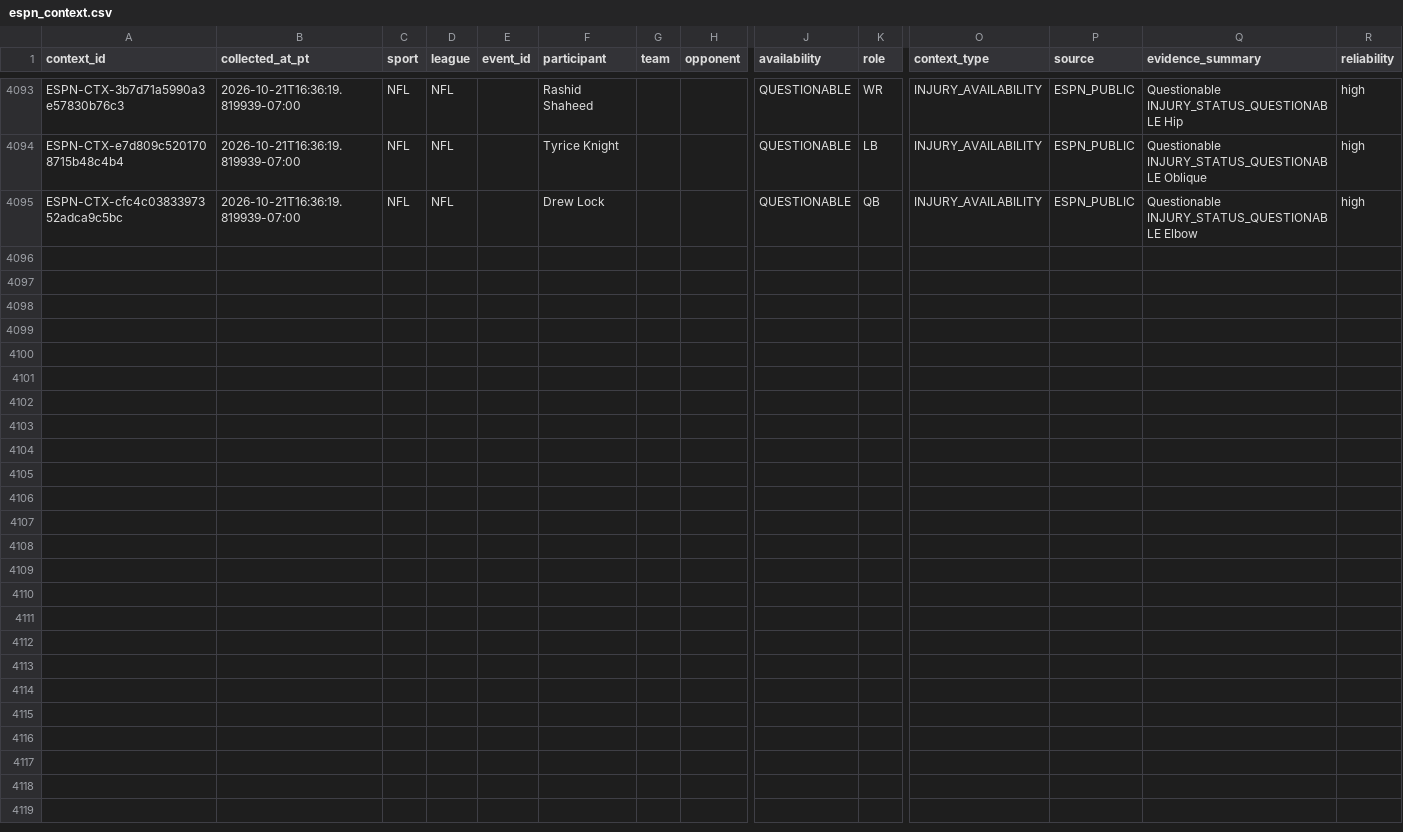
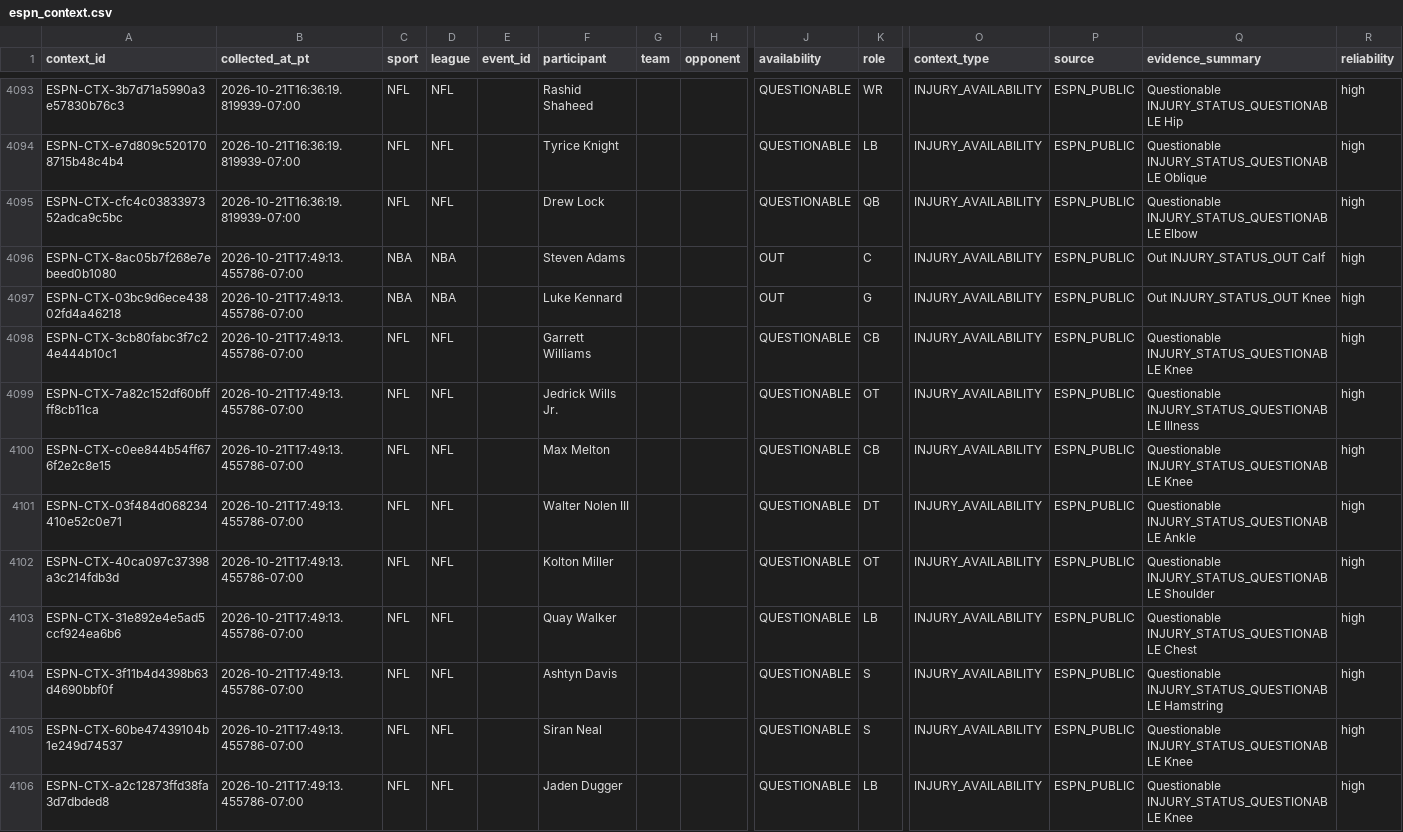
Before and after one commit to JordonNes/JordonNes.github.io, a CSV file: data/espn_context.csv, drawn as a sheet; only a part is shown, gaps mark what is left out; rows hold the shown columns only; the diff names each change by its address in the sheet, - before the commit and + after, or states it on an @@ line.

```diff
--- a/data/espn_context.csv
+++ b/data/espn_context.csv
+row 4096: ESPN-CTX-8ac05b7f268e7ebeed0b1080 | 2026-10-21T17:49:13.455786-07:00 | NBA | NBA |  | Steven Adams |  |  | OUT | C | INJURY_AVAILABILITY | ESPN_PUBLIC | Out INJURY_STATUS_OUT Calf | high
+row 4097: ESPN-CTX-03bc9d6ece43802fd4a46218 | 2026-10-21T17:49:13.455786-07:00 | NBA | NBA |  | Luke Kennard |  |  | OUT | G | INJURY_AVAILABILITY | ESPN_PUBLIC | Out INJURY_STATUS_OUT Knee | high
+row 4098: ESPN-CTX-3cb80fabc3f7c24e444b10c1 | 2026-10-21T17:49:13.455786-07:00 | NFL | NFL |  | Garrett Williams |  |  | QUESTIONABLE | CB | INJURY_AVAILABILITY | ESPN_PUBLIC | Questionable INJURY_STATUS_QUESTIONABLE Knee | high
+row 4099: ESPN-CTX-7a82c152df60bffff8cb11ca | 2026-10-21T17:49:13.455786-07:00 | NFL | NFL |  | Jedrick Wills Jr. |  |  | QUESTIONABLE | OT | INJURY_AVAILABILITY | ESPN_PUBLIC | Questionable INJURY_STATUS_QUESTIONABLE Illness | high
+row 4100: ESPN-CTX-c0ee844b54ff676f2e2c8e15 | 2026-10-21T17:49:13.455786-07:00 | NFL | NFL |  | Max Melton |  |  | QUESTIONABLE | CB | INJURY_AVAILABILITY | ESPN_PUBLIC | Questionable INJURY_STATUS_QUESTIONABLE Knee | high
+row 4101: ESPN-CTX-03f484d068234410e52c0e71 | 2026-10-21T17:49:13.455786-07:00 | NFL | NFL |  | Walter Nolen III |  |  | QUESTIONABLE | DT | INJURY_AVAILABILITY | ESPN_PUBLIC | Questionable INJURY_STATUS_QUESTIONABLE Ankle | high
+row 4102: ESPN-CTX-40ca097c37398a3c214fdb3d | 2026-10-21T17:49:13.455786-07:00 | NFL | NFL |  | Kolton Miller |  |  | QUESTIONABLE | OT | INJURY_AVAILABILITY | ESPN_PUBLIC | Questionable INJURY_STATUS_QUESTIONABLE Shoulder | high
+row 4103: ESPN-CTX-31e892e4e5ad5ccf924ea6b6 | 2026-10-21T17:49:13.455786-07:00 | NFL | NFL |  | Quay Walker |  |  | QUESTIONABLE | LB | INJURY_AVAILABILITY | ESPN_PUBLIC | Questionable INJURY_STATUS_QUESTIONABLE Chest | high
+row 4104: ESPN-CTX-3f11b4d4398b63d4690bbf0f | 2026-10-21T17:49:13.455786-07:00 | NFL | NFL |  | Ashtyn Davis |  |  | QUESTIONABLE | S | INJURY_AVAILABILITY | ESPN_PUBLIC | Questionable INJURY_STATUS_QUESTIONABLE Hamstring | high
+row 4105: ESPN-CTX-60be47439104b1e249d74537 | 2026-10-21T17:49:13.455786-07:00 | NFL | NFL |  | Siran Neal |  |  | QUESTIONABLE | S | INJURY_AVAILABILITY | ESPN_PUBLIC | Questionable INJURY_STATUS_QUESTIONABLE Knee | high
+row 4106: ESPN-CTX-a2c12873ffd38fa3d7dbded8 | 2026-10-21T17:49:13.455786-07:00 | NFL | NFL |  | Jaden Dugger |  |  | QUESTIONABLE | LB | INJURY_AVAILABILITY | ESPN_PUBLIC | Questionable INJURY_STATUS_QUESTIONABLE Knee | high
```
Also changed, not shown: 3 other files.
